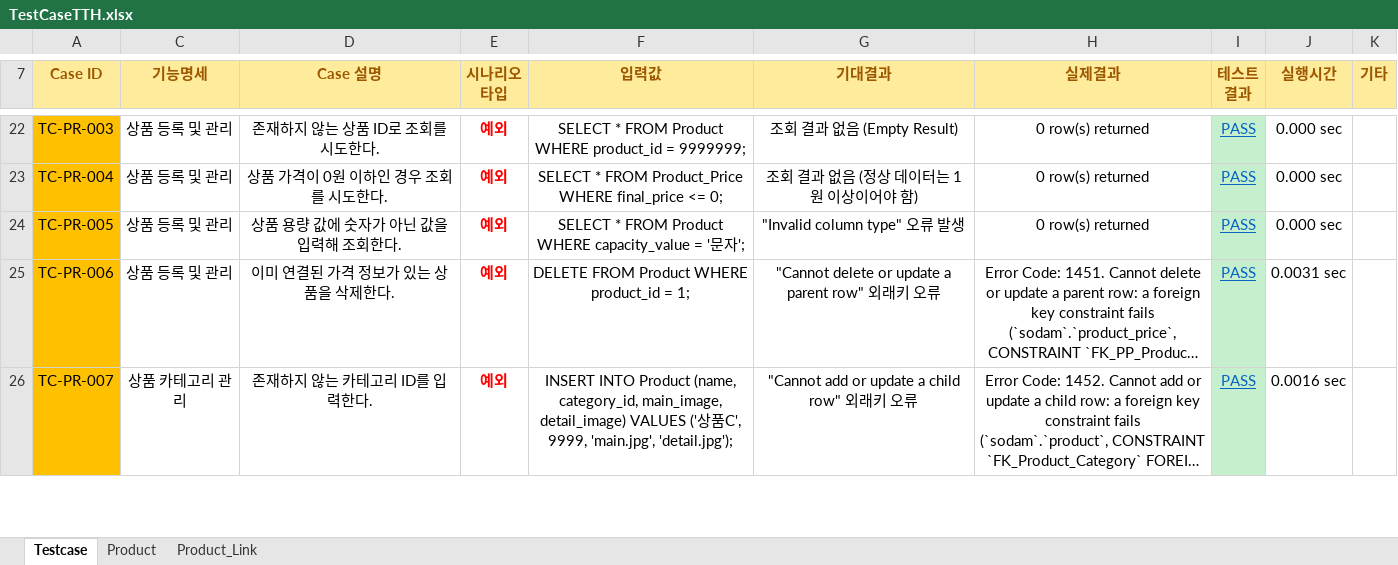
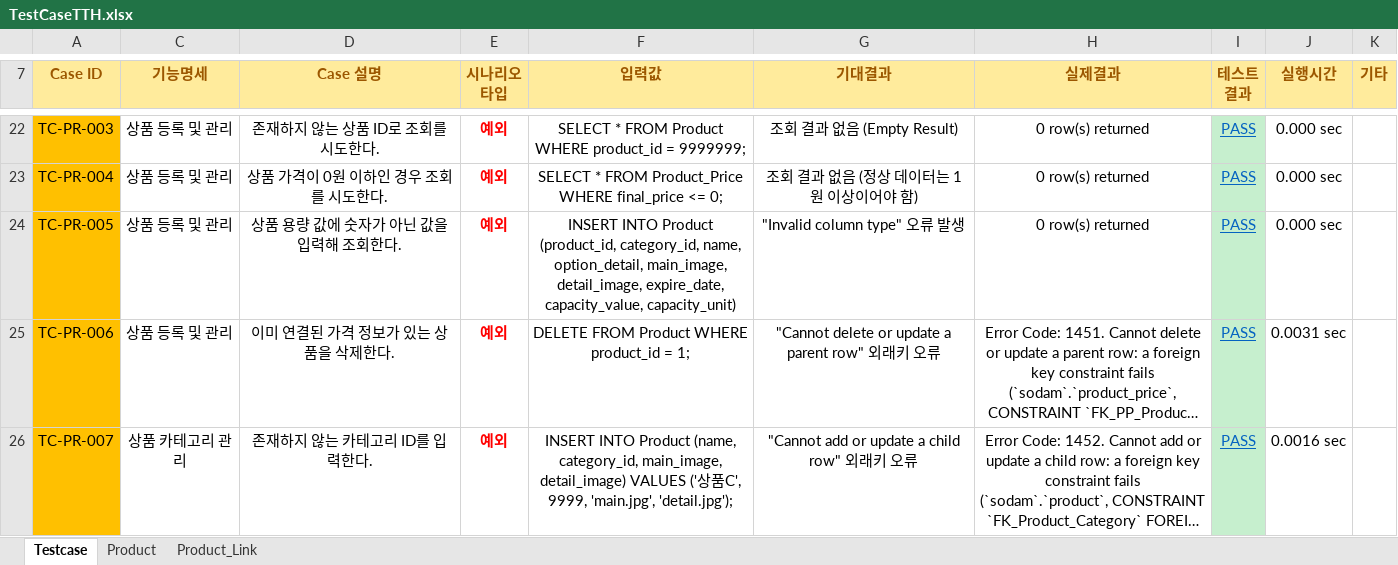
Before and after one commit to Piseumo/sodam, an Excel workbook: TestCase/TestCaseTTH.xlsx, sheet Testcase, drawn as a sheet; only a part is shown, gaps mark what is left out; long unchanged cells end in …; values as stored, in another font and other column widths than the file's, no borders; conditional formats not drawn; the diff names each change by its address in the sheet, - before the commit and + after, or states it on an @@ line.

```diff
--- a/TestCase/TestCaseTTH.xlsx (sheet Testcase)
+++ b/TestCase/TestCaseTTH.xlsx (sheet Testcase)
-F24 (입력값): SELECT * FROM Product WHERE capacity_value = '문자';
+F24 (입력값): INSERT INTO Product (product_id, category_id, name, option_detail, main_image, detail_image, expire_date, capacity_value, capacity_unit)
```
Also changed, not shown: sheet Product.
